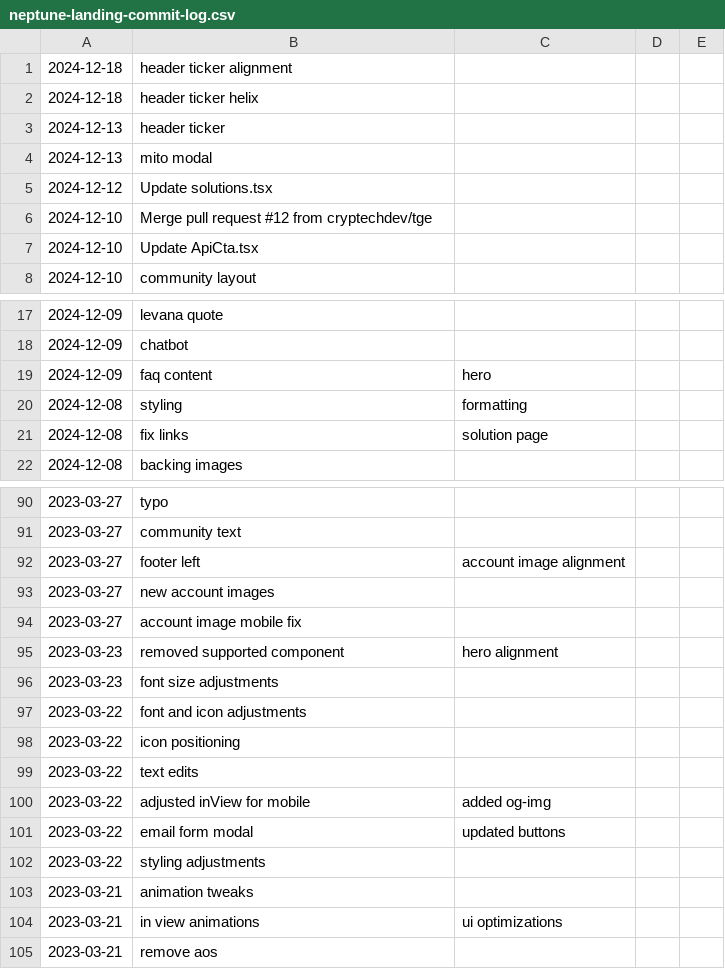
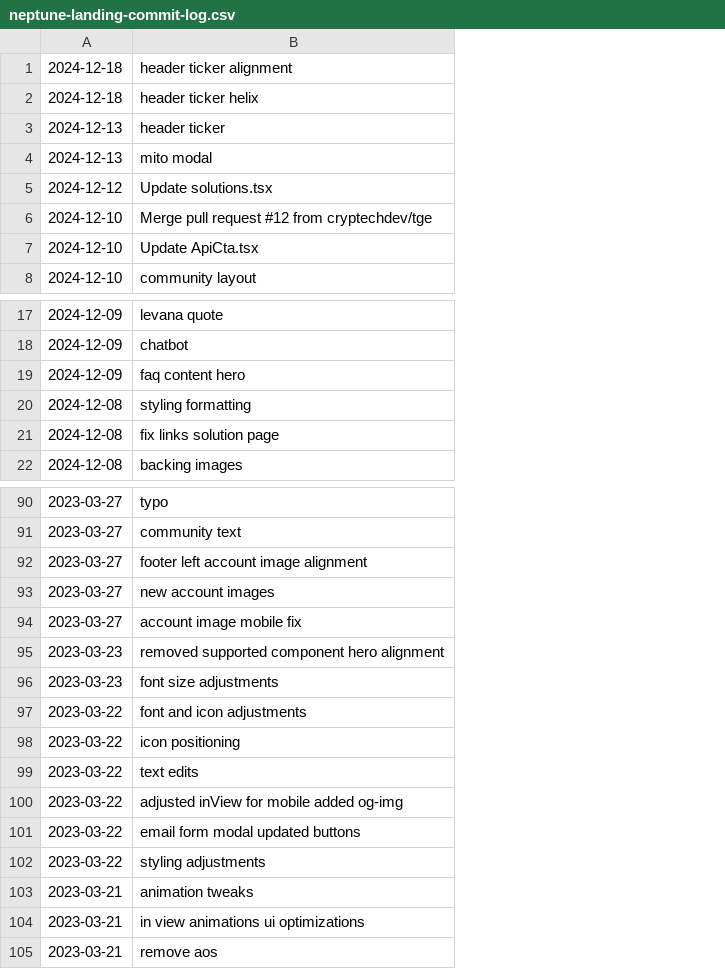
Before and after one commit to 1biest/cv, a CSV file: public/neptune-landing-commit-log.csv, drawn as a sheet; only a part is shown, gaps mark what is left out; the diff covers the shown part only; the diff names each change by its address in the sheet, - before the commit and + after, or states it on an @@ line.

```diff
--- a/public/neptune-landing-commit-log.csv
+++ b/public/neptune-landing-commit-log.csv
-column C, rows 19-21: hero | formatting | solution page; rows 92-104: account image alignment |  |  | hero alignment |  |  |  |  | added og-img | updated buttons |  |  | ui optimizations
-column D, empty
-column E, empty
-B19: faq content
+B19: faq content hero
-B20: styling
+B20: styling formatting
-B21: fix links
+B21: fix links solution page
-B92: footer left
+B92: footer left account image alignment
-B95: removed supported component
+B95: removed supported component hero alignment
-B100: adjusted inView for mobile
+B100: adjusted inView for mobile added og-img
-B101: email form modal
+B101: email form modal updated buttons
-B104: in view animations
+B104: in view animations ui optimizations
```
Also changed, not shown: 11 edited cells elsewhere in this file, public/neptune-webapp-commit-log.csv, 7 other files.
